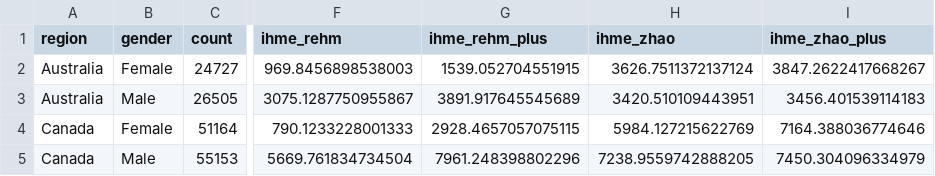
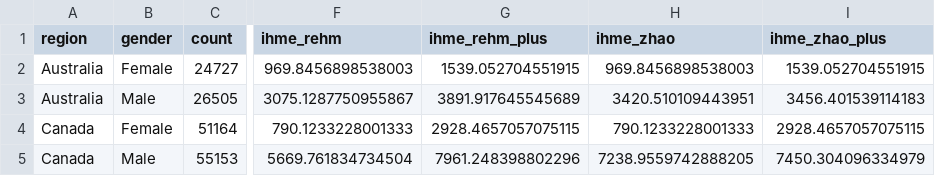
Before and after one commit to uvic-cisur/intermahp3, a CSV file: data-full/CAN-AUS-project-mortality-totals.csv, drawn as a sheet; only a part is shown, gaps mark what is left out; the diff names each change by its address in the sheet, - before the commit and + after, or states it on an @@ line.

```diff
--- a/data-full/CAN-AUS-project-mortality-totals.csv
+++ b/data-full/CAN-AUS-project-mortality-totals.csv
-H2 (ihme_zhao): 3626.7511372137124
+H2 (ihme_zhao): 969.8456898538003
-I2 (ihme_zhao_plus): 3847.2622417668267
+I2 (ihme_zhao_plus): 1539.052704551915
-H4 (ihme_zhao): 5984.127215622769
+H4 (ihme_zhao): 790.1233228001333
-I4 (ihme_zhao_plus): 7164.388036774646
+I4 (ihme_zhao_plus): 2928.4657057075115
```
Also changed, not shown: data-full/AUS-CAN-preliminary-af.csv, data-full/CAN-AUS-project-mortality.csv, 5 other files.
